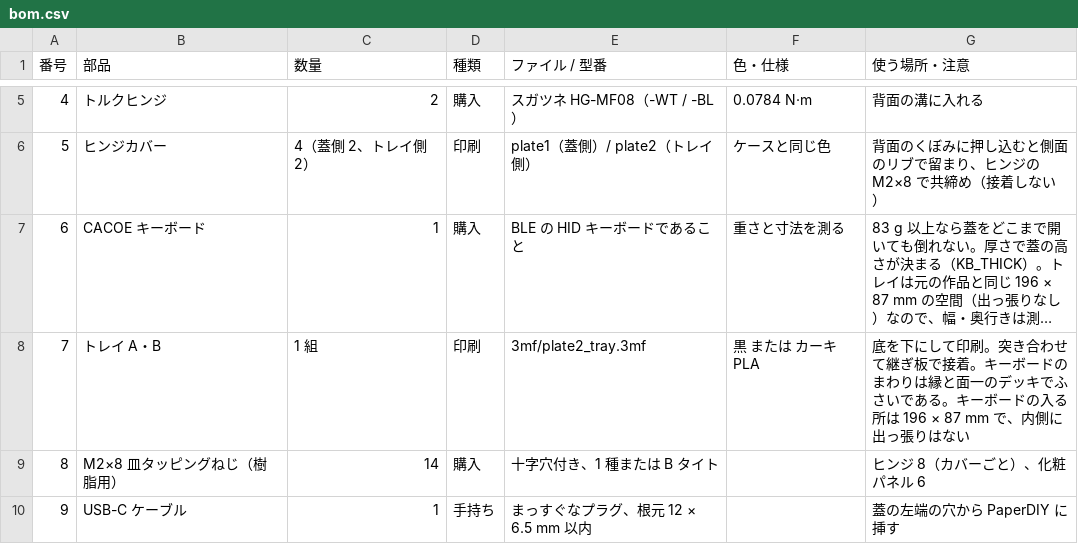
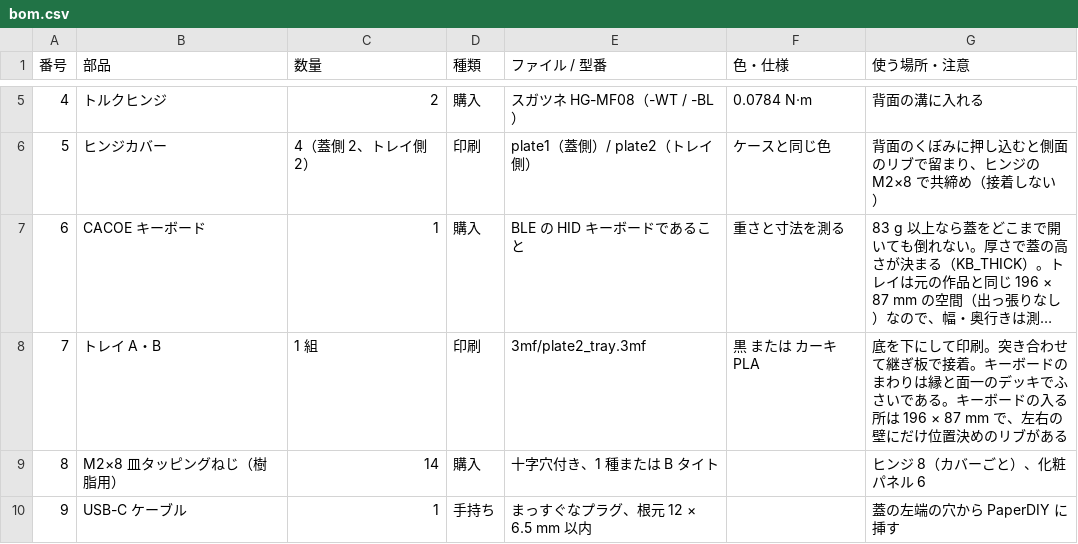
Before and after one commit to tsuyoshi-otake/paperdiy-pda-terminal, a CSV file: cad/bom.csv, drawn as a sheet; only a part is shown, gaps mark what is left out; long unchanged cells end in …; the diff names each change by its address in the sheet, - before the commit and + after, or states it on an @@ line.

```diff
--- a/cad/bom.csv
+++ b/cad/bom.csv
-G8 (使う場所・注意): …87 mm で、内側に出っ張りはない
+G8 (使う場所・注意): …87 mm で、左右の壁にだけ位置決めのリブがある
```
Also changed, not shown: 24 other files.
